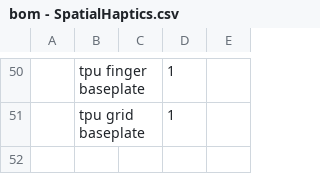
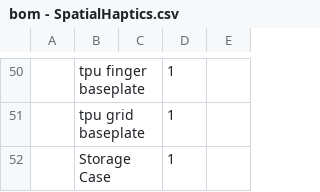
Before and after one commit to thawney/SpatialHaptics, a CSV file: bom - SpatialHaptics.csv, drawn as a sheet; only a part is shown, gaps mark what is left out; the diff names each change by its address in the sheet, - before the commit and + after, or states it on an @@ line.

Commit message:
Update bom - SpatialHaptics.csv

```diff
--- a/bom - SpatialHaptics.csv
+++ b/bom - SpatialHaptics.csv
+row 52:  | Storage Case |  | 1
```
